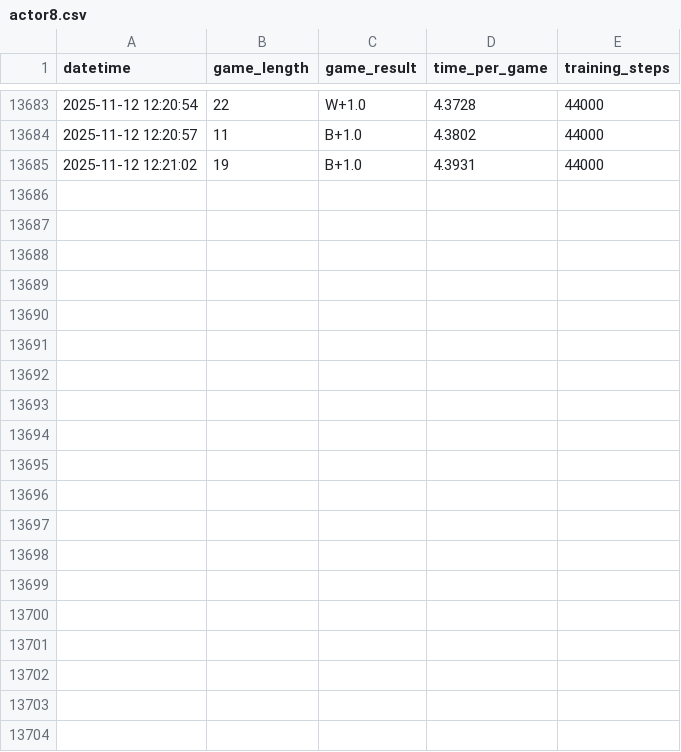
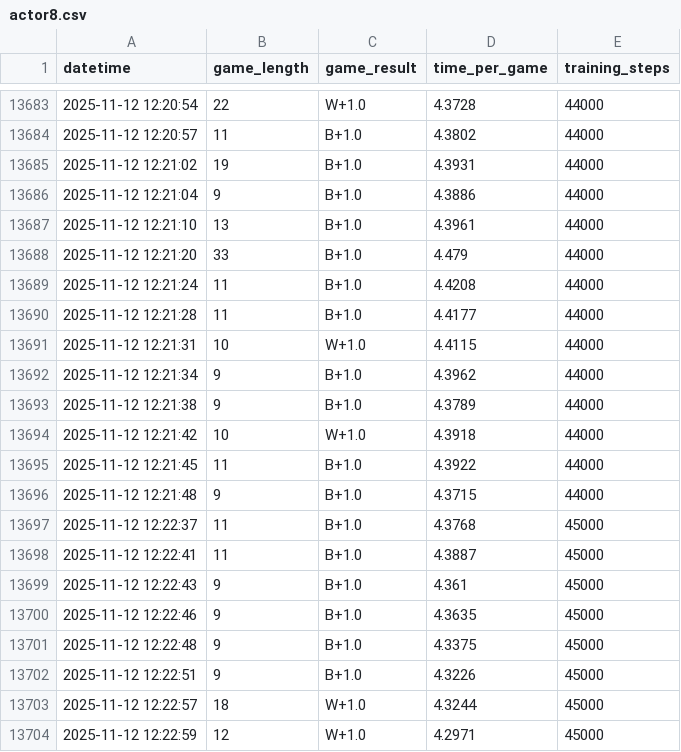
Before and after one commit to furkypoyry/alpha_zero_2, a CSV file: logs/gomoku/9x9/actor8.csv, drawn as a sheet; only a part is shown, gaps mark what is left out; the diff covers the shown part only; the diff names each change by its address in the sheet, - before the commit and + after, or states it on an @@ line.

```diff
--- a/logs/gomoku/9x9/actor8.csv
+++ b/logs/gomoku/9x9/actor8.csv
+row 13686: 2025-11-12 12:21:04 | 9 | B+1.0 | 4.3886 | 44000
+row 13687: 2025-11-12 12:21:10 | 13 | B+1.0 | 4.3961 | 44000
+row 13688: 2025-11-12 12:21:20 | 33 | B+1.0 | 4.479 | 44000
+row 13689: 2025-11-12 12:21:24 | 11 | B+1.0 | 4.4208 | 44000
+row 13690: 2025-11-12 12:21:28 | 11 | B+1.0 | 4.4177 | 44000
+row 13691: 2025-11-12 12:21:31 | 10 | W+1.0 | 4.4115 | 44000
+row 13692: 2025-11-12 12:21:34 | 9 | B+1.0 | 4.3962 | 44000
+row 13693: 2025-11-12 12:21:38 | 9 | B+1.0 | 4.3789 | 44000
+row 13694: 2025-11-12 12:21:42 | 10 | W+1.0 | 4.3918 | 44000
+row 13695: 2025-11-12 12:21:45 | 11 | B+1.0 | 4.3922 | 44000
+row 13696: 2025-11-12 12:21:48 | 9 | B+1.0 | 4.3715 | 44000
+row 13697: 2025-11-12 12:22:37 | 11 | B+1.0 | 4.3768 | 45000
+row 13698: 2025-11-12 12:22:41 | 11 | B+1.0 | 4.3887 | 45000
+row 13699: 2025-11-12 12:22:43 | 9 | B+1.0 | 4.361 | 45000
+row 13700: 2025-11-12 12:22:46 | 9 | B+1.0 | 4.3635 | 45000
+row 13701: 2025-11-12 12:22:48 | 9 | B+1.0 | 4.3375 | 45000
+row 13702: 2025-11-12 12:22:51 | 9 | B+1.0 | 4.3226 | 45000
+row 13703: 2025-11-12 12:22:57 | 18 | W+1.0 | 4.3244 | 45000
+row 13704: 2025-11-12 12:22:59 | 12 | W+1.0 | 4.2971 | 45000
```
Also changed, not shown: 9 added rows elsewhere in this file, logs/gomoku/9x9/actor10.csv, logs/gomoku/9x9/actor11.csv, 26 other files.
